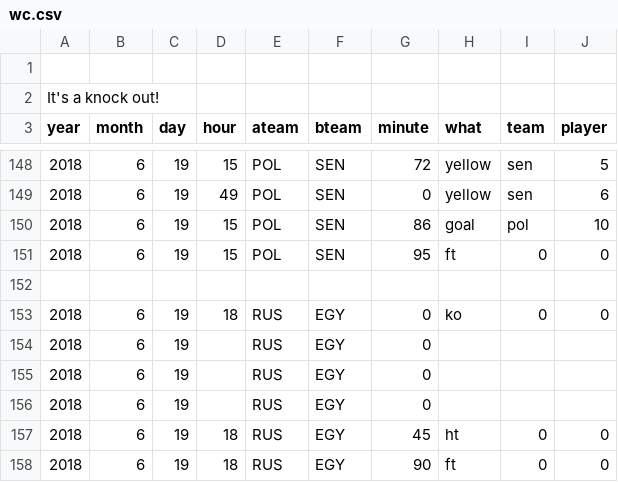
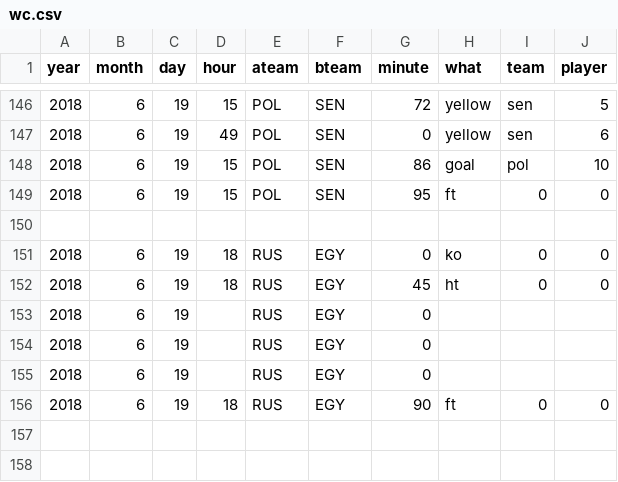
Before and after one commit to openbermuda/karmapi, a CSV file: karmapi/wc.csv, drawn as a sheet; only a part is shown, gaps mark what is left out.

Commit message:
now what to do with events?

```diff
--- a/karmapi/wc.csv
+++ b/karmapi/wc.csv
@@ -1,3 +1 @@
-
-It's a knock out!
 year,month,day,hour,ateam,bteam,minute,what,team,player
@@ -153,2 +151,3 @@ year,month,day,hour,ateam,bteam,minute,what,team,player
 2018,6,19,18,RUS,EGY,0,ko,0,0
+2018,6,19,18,RUS,EGY,45,ht,0,0
 2018,6,19,,RUS,EGY,0,
@@ -156,3 +155,2 @@ year,month,day,hour,ateam,bteam,minute,what,team,player
 2018,6,19,,RUS,EGY,0,
-2018,6,19,18,RUS,EGY,45,ht,0,0
 2018,6,19,18,RUS,EGY,90,ft,0,0
```
Also changed, not shown: 1 other file.
